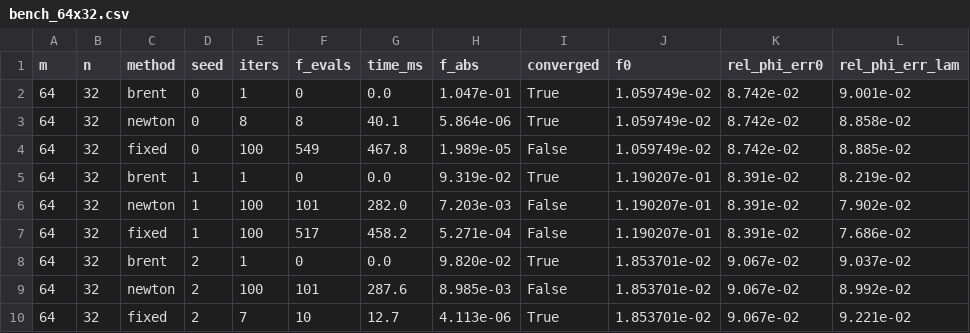
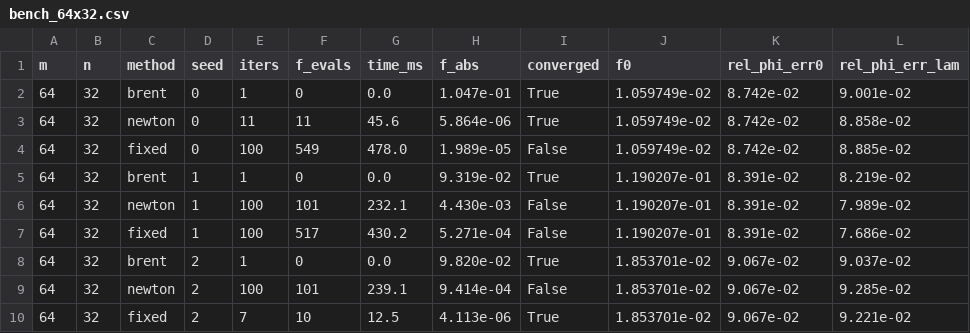
Before and after one commit to Unakar/spectral-ball-tools, a CSV file: benchmarks/bench_64x32.csv, drawn as a sheet.

```diff
--- a/benchmarks/bench_64x32.csv
+++ b/benchmarks/bench_64x32.csv
@@ -2,9 +2,9 @@ m,n,method,seed,iters,f_evals,time_ms,f_abs,converged,f0,rel_phi_err0,rel_phi_er
 64,32,brent,0,1,0,0.0,1.047e-01,True,1.059749e-02,8.742e-02,9.001e-02
-64,32,newton,0,8,8,40.1,5.864e-06,True,1.059749e-02,8.742e-02,8.858e-02
-64,32,fixed,0,100,549,467.8,1.989e-05,False,1.059749e-02,8.742e-02,8.885e-02
+64,32,newton,0,11,11,45.6,5.864e-06,True,1.059749e-02,8.742e-02,8.858e-02
+64,32,fixed,0,100,549,478.0,1.989e-05,False,1.059749e-02,8.742e-02,8.885e-02
 64,32,brent,1,1,0,0.0,9.319e-02,True,1.190207e-01,8.391e-02,8.219e-02
-64,32,newton,1,100,101,282.0,7.203e-03,False,1.190207e-01,8.391e-02,7.902e-02
-64,32,fixed,1,100,517,458.2,5.271e-04,False,1.190207e-01,8.391e-02,7.686e-02
+64,32,newton,1,100,101,232.1,4.430e-03,False,1.190207e-01,8.391e-02,7.989e-02
+64,32,fixed,1,100,517,430.2,5.271e-04,False,1.190207e-01,8.391e-02,7.686e-02
 64,32,brent,2,1,0,0.0,9.820e-02,True,1.853701e-02,9.067e-02,9.037e-02
-64,32,newton,2,100,101,287.6,8.985e-03,False,1.853701e-02,9.067e-02,8.992e-02
-64,32,fixed,2,7,10,12.7,4.113e-06,True,1.853701e-02,9.067e-02,9.221e-02
+64,32,newton,2,100,101,239.1,9.414e-04,False,1.853701e-02,9.067e-02,9.285e-02
+64,32,fixed,2,7,10,12.5,4.113e-06,True,1.853701e-02,9.067e-02,9.221e-02
```
Also changed, not shown: benchmarks/bench_128x32.csv, benchmarks/bench_128x64.csv, 11 other files.
